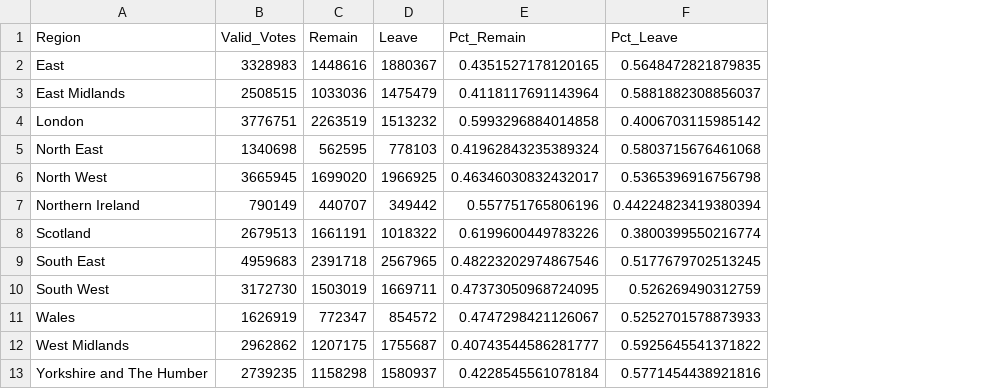
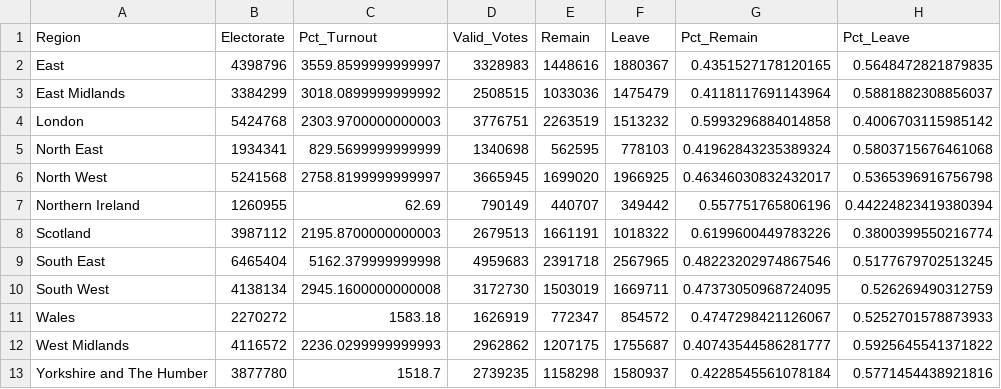
Before and after one commit to harper-data-mind/Project1, a CSV file: Resources/region_vote_df.csv, drawn as a sheet; the diff names each change by its address in the sheet, - before the commit and + after, or states it on an @@ line.

```diff
--- a/Resources/region_vote_df.csv
+++ b/Resources/region_vote_df.csv
+column B (Electorate), rows 2-13: 4398796 | 3384299 | 5424768 | 1934341 | 5241568 | 1260955 | 3987112 | 6465404 | 4138134 | 2270272 | 4116572 | 3877780
+column C (Pct_Turnout), rows 2-13: 3559.8599999999997 | 3018.0899999999992 | 2303.9700000000003 | 829.5699999999999 | 2758.8199999999997 | 62.69 | 2195.8700000000003 | 5162.379999999998 | 2945.1600000000008 | 1583.18 | 2236.0299999999993 | 1518.7
```
Also changed, not shown: Resources/county_vote_df.csv, Resources/strong_leave_df.csv, 4 other files.
